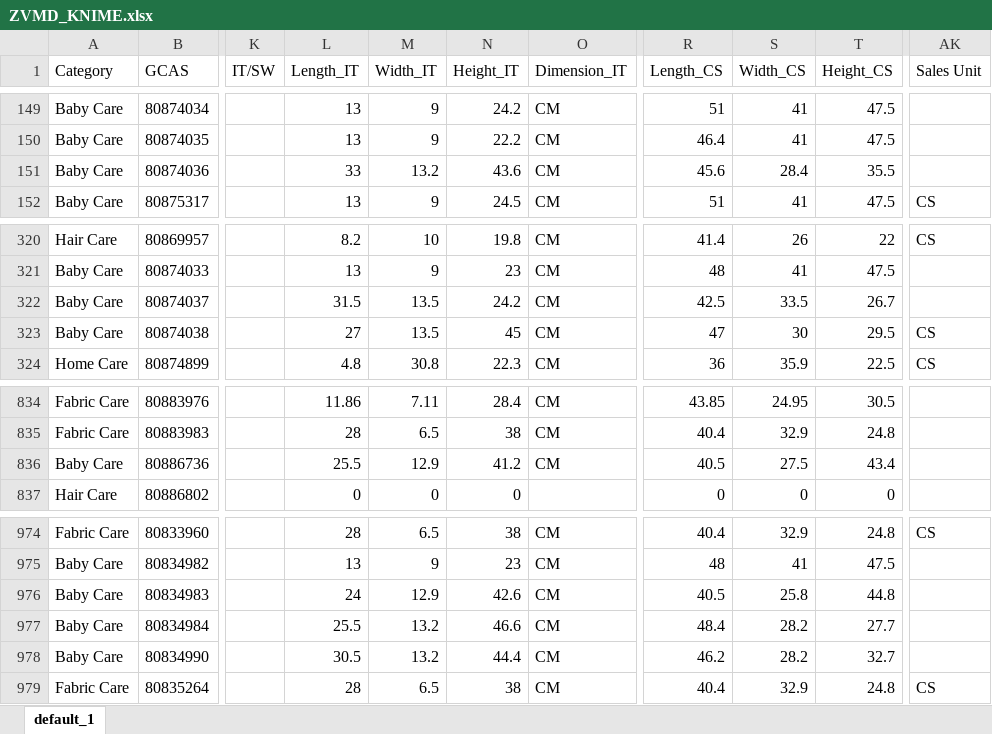
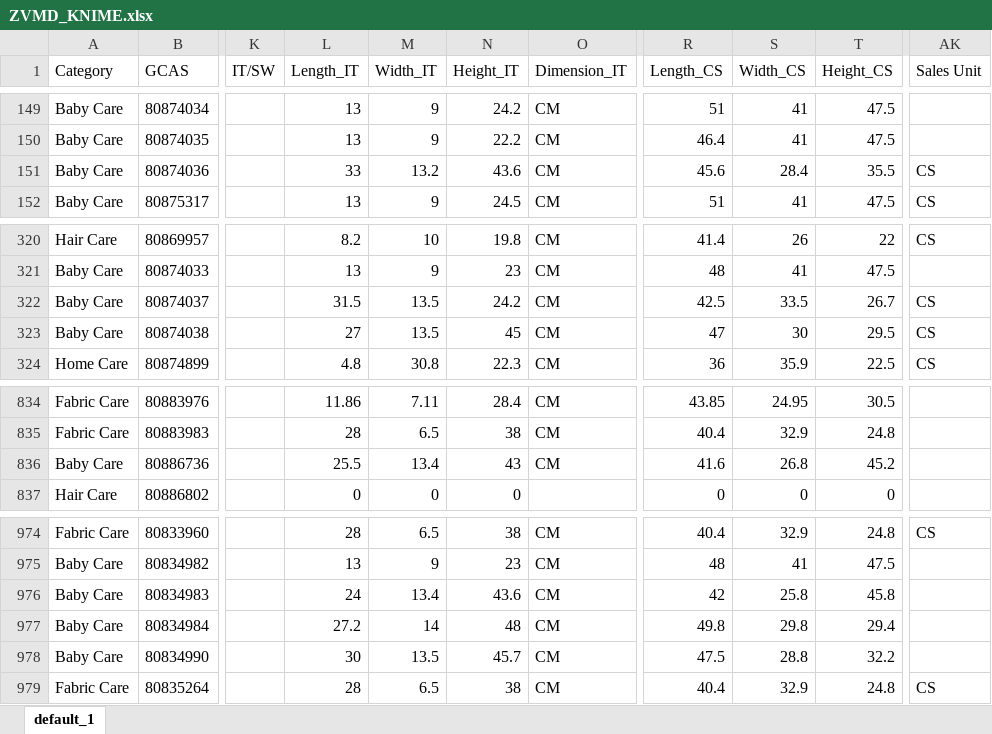
Before and after one commit to swanlee0729/pg.eagles.data, an Excel workbook: ZVMD_KNIME.xlsx, sheet default_1, drawn as a sheet; only a part is shown, gaps mark what is left out; values as stored, in another font and other column widths than the file's, no borders; the diff names each change by its address in the sheet, - before the commit and + after, or states it on an @@ line.

```diff
--- a/ZVMD_KNIME.xlsx (sheet default_1)
+++ b/ZVMD_KNIME.xlsx (sheet default_1)
-AK151 (Sales Unit): (empty)
+AK151 (Sales Unit): CS
-AK322 (Sales Unit): (empty)
+AK322 (Sales Unit): CS
-M836 (Width_IT): 12.9
+M836 (Width_IT): 13.4
-N836 (Height_IT): 41.2
+N836 (Height_IT): 43
-R836 (Length_CS): 40.5
+R836 (Length_CS): 41.6
-S836 (Width_CS): 27.5
+S836 (Width_CS): 26.8
-T836 (Height_CS): 43.4
+T836 (Height_CS): 45.2
-M976 (Width_IT): 12.9
+M976 (Width_IT): 13.4
-N976 (Height_IT): 42.6
+N976 (Height_IT): 43.6
-R976 (Length_CS): 40.5
+R976 (Length_CS): 42
-T976 (Height_CS): 44.8
+T976 (Height_CS): 45.8
-L977 (Length_IT): 25.5
+L977 (Length_IT): 27.2
-M977 (Width_IT): 13.2
+M977 (Width_IT): 14
-N977 (Height_IT): 46.6
+N977 (Height_IT): 48
-R977 (Length_CS): 48.4
+R977 (Length_CS): 49.8
-S977 (Width_CS): 28.2
+S977 (Width_CS): 29.8
-T977 (Height_CS): 27.7
+T977 (Height_CS): 29.4
-L978 (Length_IT): 30.5
+L978 (Length_IT): 30
-M978 (Width_IT): 13.2
+M978 (Width_IT): 13.5
-N978 (Height_IT): 44.4
+N978 (Height_IT): 45.7
-R978 (Length_CS): 46.2
+R978 (Length_CS): 47.5
-S978 (Width_CS): 28.2
+S978 (Width_CS): 28.8
-T978 (Height_CS): 32.7
+T978 (Height_CS): 32.2
```
Also changed, not shown: IOPT_KNIME.xlsx, Inventory_KNIME.xlsx, 4 other files.
